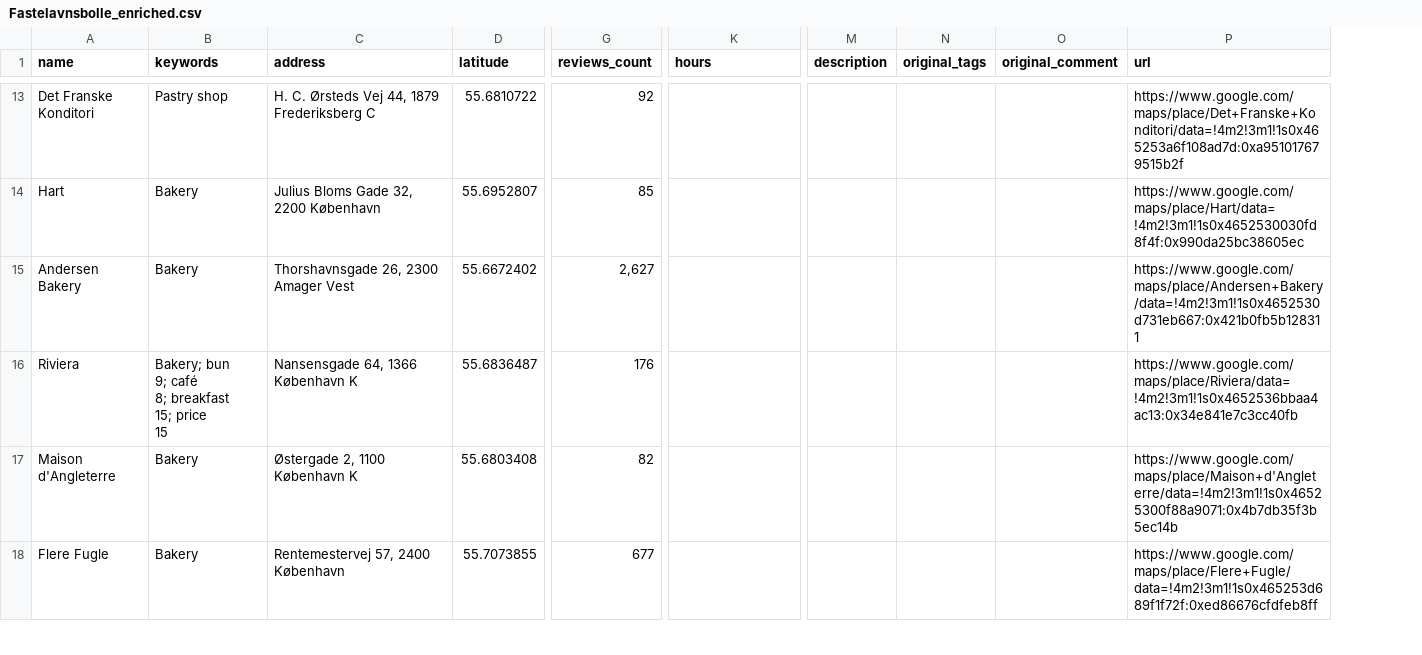
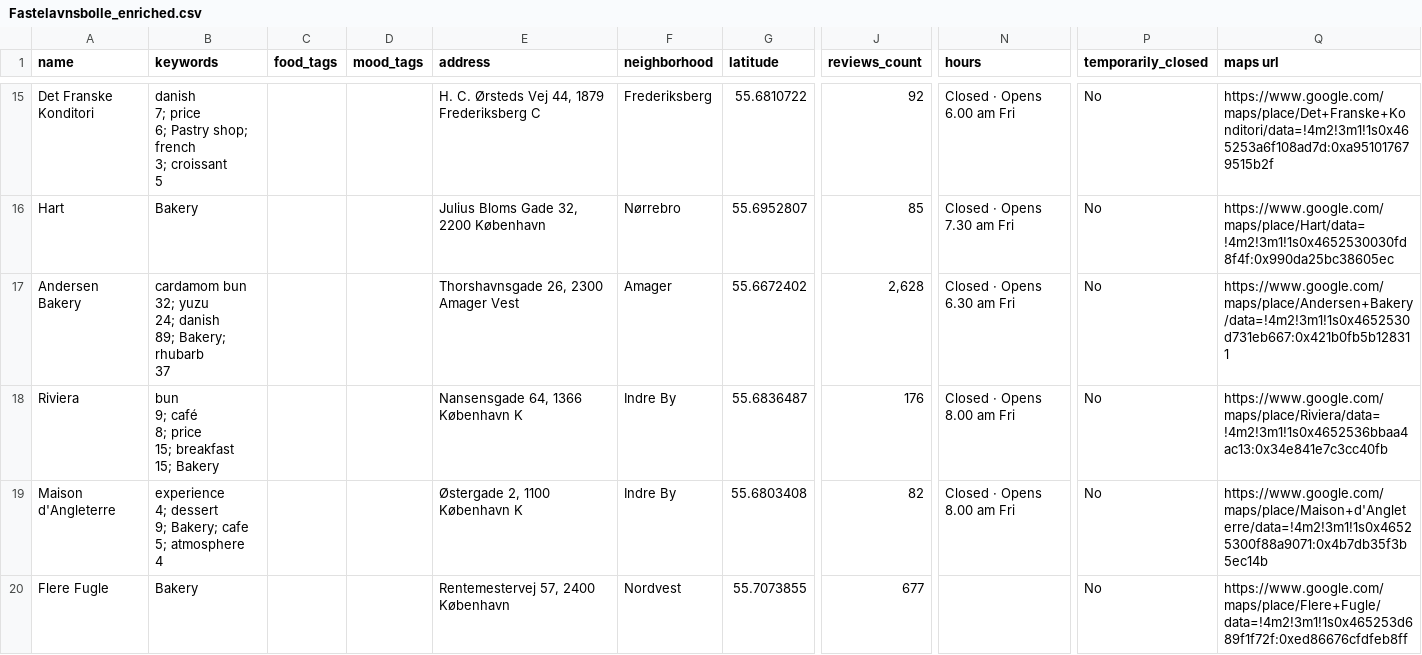
Before and after one commit to Hannazzzzz/cph-food-files-v0.1, a CSV file: Fastelavnsbolle_enriched.csv, drawn as a sheet; only a part is shown, gaps mark what is left out; removed rows and columns are numbered as before the commit, all else as after; ↵ is a line break in a cell; the diff covers the shown part only; the diff names each change by its address in the sheet, - before the commit and + after, or states it on an @@ line.

```diff
--- a/Fastelavnsbolle_enriched.csv
+++ b/Fastelavnsbolle_enriched.csv
+column C (food_tags), empty
+column D (mood_tags), empty
+column F (neighborhood), rows 15-20: Frederiksberg | Nørrebro | Amager | Indre By | Indre By | Nordvest
-column M (description), empty
-column N (original_tags), empty
-column O (original_comment), empty
+column P (temporarily_closed), rows 15-20: all No
-Q1: url
+Q1: maps url
-B15 (keywords): Pastry shop
+B15 (keywords): danish ↵ 7; price ↵ 6; Pastry shop; french ↵ 3; croissant ↵ 5
-N15 (hours): (empty)
+N15 (hours): Closed · Opens 6.00 am Fri
-N16 (hours): (empty)
+N16 (hours): Closed · Opens 7.30 am Fri
-B17 (keywords): Bakery
+B17 (keywords): cardamom bun ↵ 32; yuzu ↵ 24; danish ↵ 89; Bakery; rhubarb ↵ 37
-J17 (reviews_count): 2,627
+J17 (reviews_count): 2,628
-N17 (hours): (empty)
+N17 (hours): Closed · Opens 6.30 am Fri
-B18 (keywords): Bakery; bun ↵ 9; café ↵ 8; breakfast ↵ 15; price ↵ 15
+B18 (keywords): bun ↵ 9; café ↵ 8; price ↵ 15; breakfast ↵ 15; Bakery
-N18:N19 (hours): (empty)
+N18:N19 (hours): Closed · Opens 8.00 am Fri
-B19 (keywords): Bakery
+B19 (keywords): experience ↵ 4; dessert ↵ 9; Bakery; cafe ↵ 5; atmosphere ↵ 4
```
Also changed, not shown: 2 added rows, 2 removed rows and 45 edited cells elsewhere in this file.
